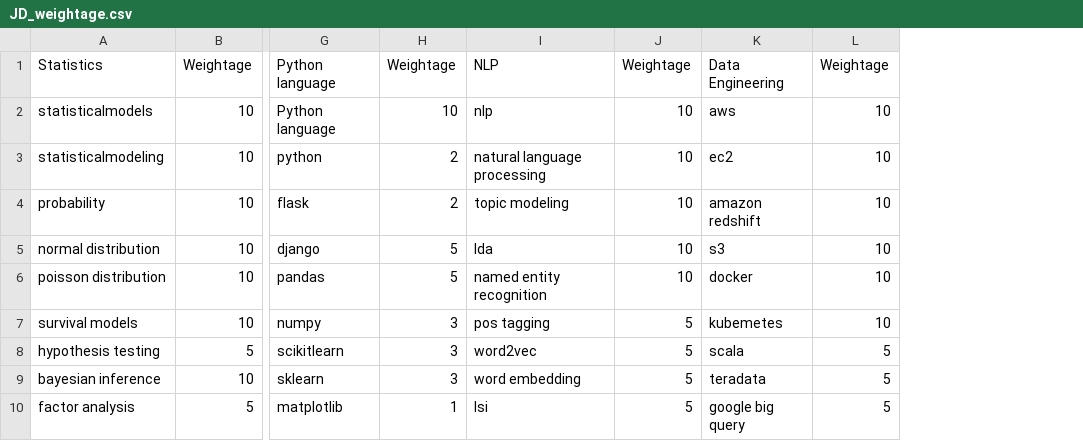
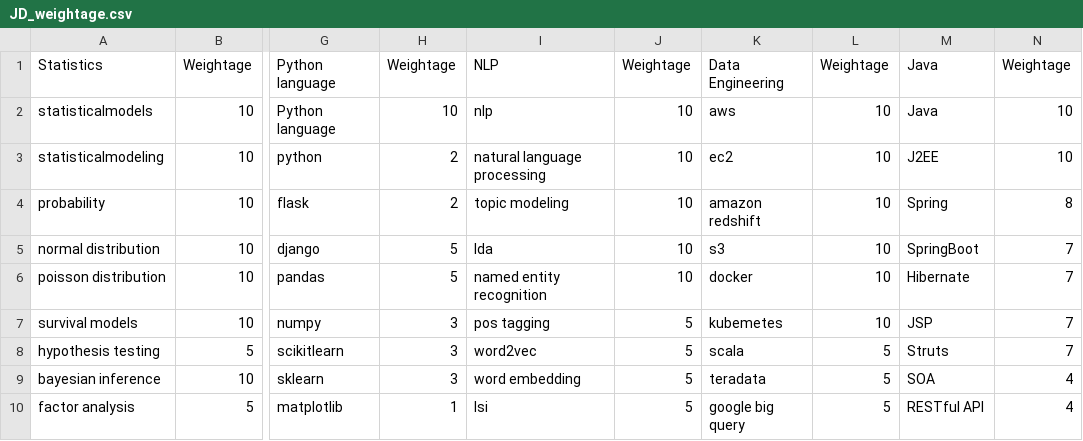
Before and after one commit to nitesh251/ResumeRanking, a CSV file: JD_weightage.csv, drawn as a sheet; only a part is shown, gaps mark what is left out; the diff names each change by its address in the sheet, - before the commit and + after, or states it on an @@ line.

Commit message:
Add files via upload

```diff
--- a/JD_weightage.csv
+++ b/JD_weightage.csv
+column M, rows 1-10: Java | Java | J2EE | Spring | SpringBoot | Hibernate | JSP | Struts | SOA | RESTful API
+column N, rows 1-10: Weightage | 10 | 10 | 8 | 7 | 7 | 7 | 7 | 4 | 4
```
